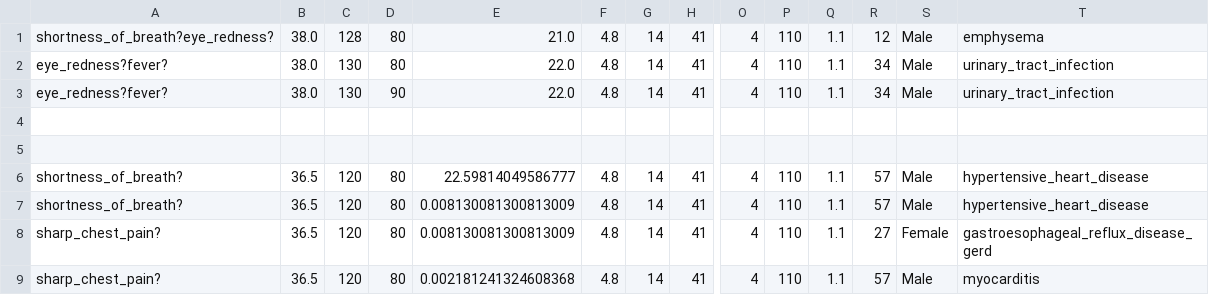
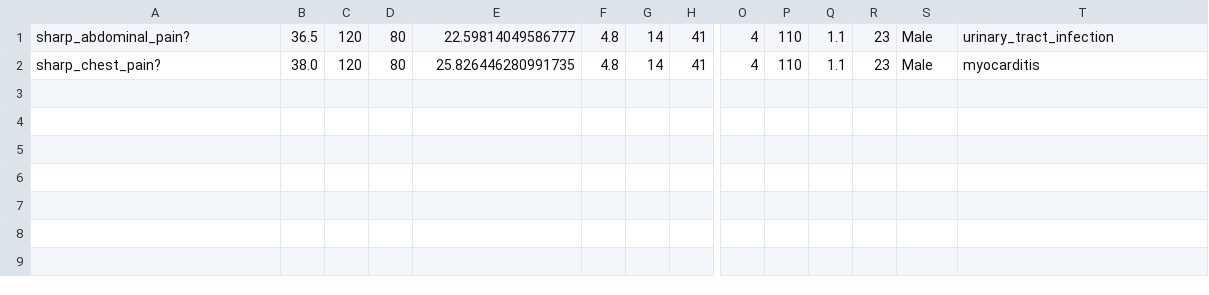
Before and after one commit to Shekrba/InzenjeringZnanja, a CSV file: iz/data/results.csv, drawn as a sheet; only a part is shown, gaps mark what is left out; removed rows and columns are numbered as before the commit, all else as after; rows hold the shown columns only; the diff names each change by its address in the sheet, - before the commit and + after, or states it on an @@ line.

```diff
--- a/iz/data/results.csv
+++ b/iz/data/results.csv
-row 1: shortness_of_breath?eye_redness? | 38.0 | 128 | 80 | 21.0 | 4.8 | 14 | 41 | 4 | 110 | 1.1 | 12 | Male | emphysema
-row 2: eye_redness?fever? | 38.0 | 130 | 80 | 22.0 | 4.8 | 14 | 41 | 4 | 110 | 1.1 | 34 | Male | urinary_tract_infection
-row 3: eye_redness?fever? | 38.0 | 130 | 90 | 22.0 | 4.8 | 14 | 41 | 4 | 110 | 1.1 | 34 | Male | urinary_tract_infection
-row 4: (empty)
-row 5: (empty)
-A1: shortness_of_breath?
+A1: sharp_abdominal_pain?
-R1: 57
+R1: 23
-T1: hypertensive_heart_disease
+T1: urinary_tract_infection
-row 7: shortness_of_breath? | 36.5 | 120 | 80 | 0.008130081300813009 | 4.8 | 14 | 41 | 4 | 110 | 1.1 | 57 | Male | hypertensive_heart_disease
-row 8: sharp_chest_pain? | 36.5 | 120 | 80 | 0.008130081300813009 | 4.8 | 14 | 41 | 4 | 110 | 1.1 | 27 | Female | gastroesophageal_reflux_disease_gerd
-B2: 36.5
+B2: 38.0
-E2: 0.002181241324608368
+E2: 25.826446280991735
-R2: 57
+R2: 23
```
Also changed, not shown: 39 other files.
